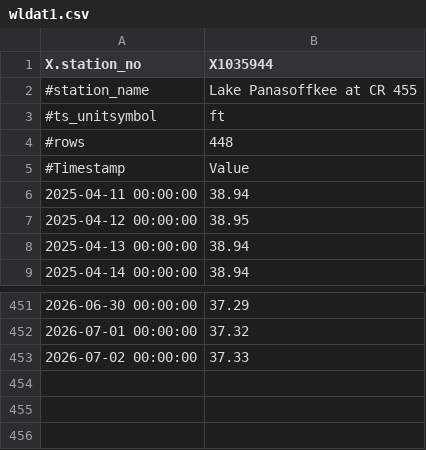
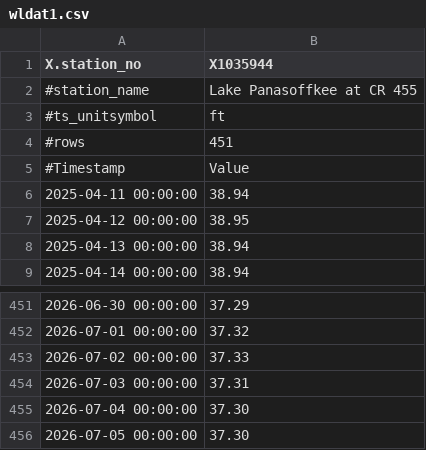
Before and after one commit to tbep-tech/swfwmd-r-training, a CSV file: data/wldat1.csv, drawn as a sheet; only a part is shown, gaps mark what is left out.

```diff
--- a/data/wldat1.csv
+++ b/data/wldat1.csv
@@ -3,3 +3,3 @@
 "#ts_unitsymbol","ft"
-"#rows","448"
+"#rows","451"
 "#Timestamp","Value"
@@ -453 +453,4 @@
 "2026-07-02 00:00:00","37.33"
+"2026-07-03 00:00:00","37.31"
+"2026-07-04 00:00:00","37.30"
+"2026-07-05 00:00:00","37.30"
```
Also changed, not shown: data/wldat2.csv, 16 other files.
